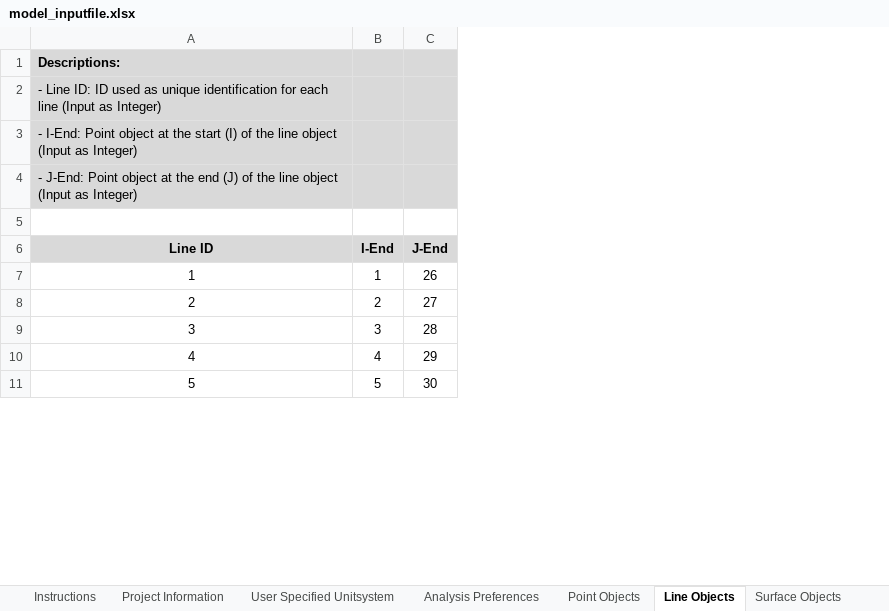
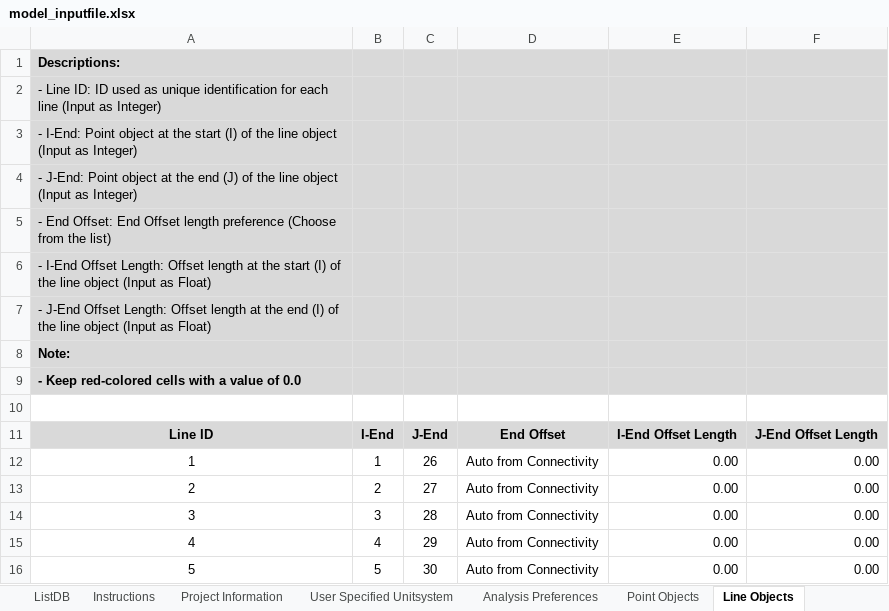
Before and after one commit to jwiciardo/SadProPy, an Excel workbook: src/sadpropy/io/input/model_inputfile.xlsx, sheet Line Objects, drawn as a sheet; only a part is shown; values as stored, in another font and other column widths than the file's, no borders; conditional formats not drawn; addresses are those after the commit; the diff names each change by its address in the sheet, - before the commit and + after, or states it on an @@ line.

```diff
--- a/src/sadpropy/io/input/model_inputfile.xlsx (sheet Line Objects)
+++ b/src/sadpropy/io/input/model_inputfile.xlsx (sheet Line Objects)
+column D, rows 11-16: End Offset | Auto from Connectivity | Auto from Connectivity | Auto from Connectivity | Auto from Connectivity | Auto from Connectivity
+column E, rows 11-16: I-End Offset Length | 0.00 | 0.00 | 0.00 | 0.00 | 0.00
+column F, rows 11-16: J-End Offset Length | 0.00 | 0.00 | 0.00 | 0.00 | 0.00
+row 1: Descriptions:
+row 2: - Line ID: ID used as unique identification for each line (Input as Integer)
+row 3: - I-End: Point object at the start (I) of the line object (Input as Integer)
+row 4: - J-End: Point object at the end (J) of the line object (Input as Integer)
+row 5: - End Offset: End Offset length preference (Choose from the list)
@@ column A renumbered between rows 6 and 9 @@
-A6 bold: on
+A6 bold: off
-A8:A9 bold: off
+A8:A9 bold: on
```
Also changed, not shown: sheet Mat_Concrete04, sheet Point Objects, sheet Instructions, sheet Materials, sheet Analysis Preferences, other sheet tabs, formulas that keep their value, 3 other files.
